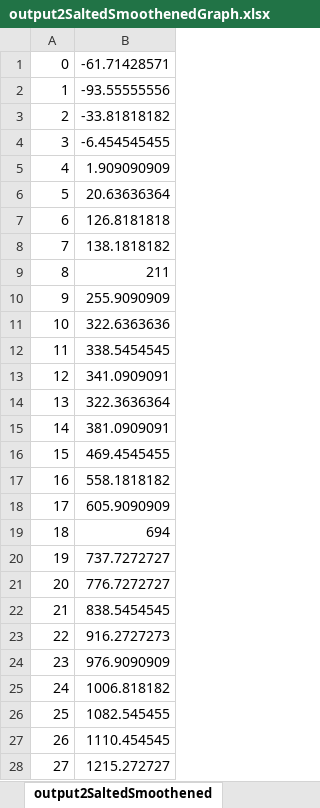
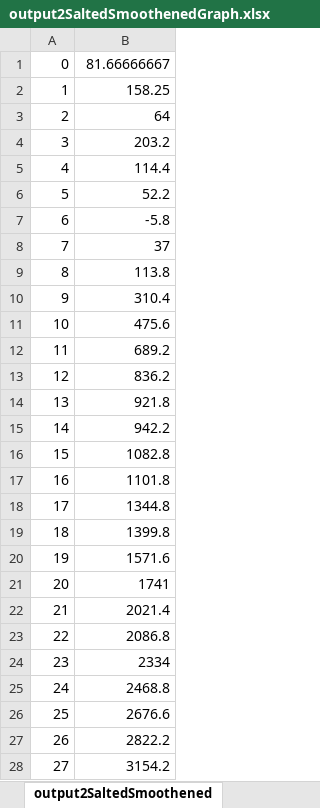
Before and after one commit to CacharyT/CSCI-3327-Projects, an Excel workbook: Project 2/Documents/FunctionPlotterDocuments/SmoothenOutput/output2SaltedSmoothenedGraph.xlsx, sheet output2SaltedSmoothened, drawn as a sheet; only a part is shown; values as stored, in another font and other column widths than the file's, no borders; charts and pictures not drawn; the diff covers the shown part only; the diff names each change by its address in the sheet, - before the commit and + after, or states it on an @@ line.

```diff
--- a/Project 2/Documents/FunctionPlotterDocuments/SmoothenOutput/output2SaltedSmoothenedGraph.xlsx (sheet output2SaltedSmoothened)
+++ b/Project 2/Documents/FunctionPlotterDocuments/SmoothenOutput/output2SaltedSmoothenedGraph.xlsx (sheet output2SaltedSmoothened)
-B1: -61.71428571
+B1: 81.66666667
-B2: -93.55555556
+B2: 158.25
-B3: -33.81818182
+B3: 64
-B4: -6.454545455
+B4: 203.2
-B5: 1.909090909
+B5: 114.4
-B6: 20.63636364
+B6: 52.2
-B7: 126.8181818
+B7: -5.8
-B8: 138.1818182
+B8: 37
-B9: 211
+B9: 113.8
-B10: 255.9090909
+B10: 310.4
-B11: 322.6363636
+B11: 475.6
-B12: 338.5454545
+B12: 689.2
-B13: 341.0909091
+B13: 836.2
-B14: 322.3636364
+B14: 921.8
-B15: 381.0909091
+B15: 942.2
-B16: 469.4545455
+B16: 1082.8
-B17: 558.1818182
+B17: 1101.8
-B18: 605.9090909
+B18: 1344.8
-B19: 694
+B19: 1399.8
-B20: 737.7272727
+B20: 1571.6
-B21: 776.7272727
+B21: 1741
-B22: 838.5454545
+B22: 2021.4
-B23: 916.2727273
+B23: 2086.8
-B24: 976.9090909
+B24: 2334
-B25: 1006.818182
+B25: 2468.8
-B26: 1082.545455
+B26: 2676.6
-B27: 1110.454545
+B27: 2822.2
-B28: 1215.272727
+B28: 3154.2
```
Also changed, not shown: 72 edited cells elsewhere in this sheet, charts or pictures, Project 2/Documents/FunctionPlotterDocuments/SalterOutput/output1SaltedGraph.xlsx, Project 2/Documents/FunctionPlotterDocuments/SalterOutput/output3SaltedGraph.xlsx, 37 other files.
